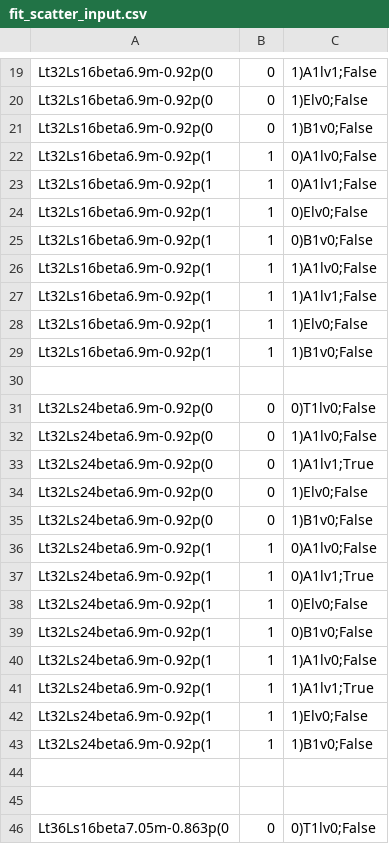
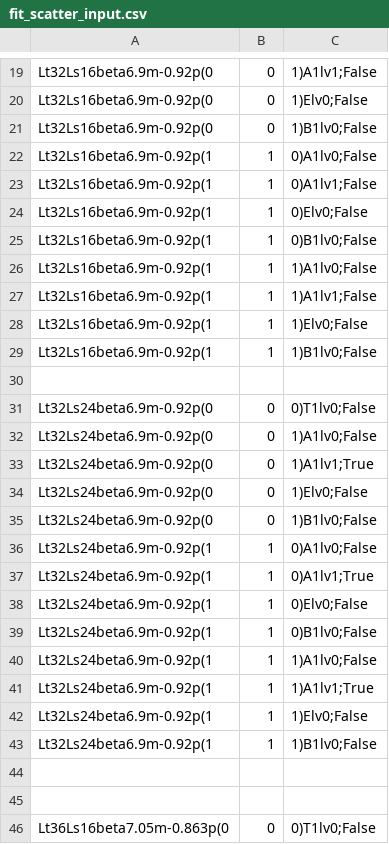
Before and after one commit to telos-collaboration/fundamental_Wilson_fermion_analysis_2026, a CSV file: metadata/fit_scatter_input.csv, drawn as a sheet; only a part is shown, gaps mark what is left out; the diff covers the shown part only.

```diff
--- a/metadata/fit_scatter_input.csv
+++ b/metadata/fit_scatter_input.csv
@@ -20,3 +20,3 @@ Lt32Ls16beta6.9m-0.92p(0,0,1)A1lv1;False
 Lt32Ls16beta6.9m-0.92p(0,0,1)Elv0;False
-Lt32Ls16beta6.9m-0.92p(0,0,1)B1v0;False
+Lt32Ls16beta6.9m-0.92p(0,0,1)B1lv0;False
 Lt32Ls16beta6.9m-0.92p(1,1,0)A1lv0;False
@@ -24,3 +24,3 @@ Lt32Ls16beta6.9m-0.92p(1,1,0)A1lv1;False
 Lt32Ls16beta6.9m-0.92p(1,1,0)Elv0;False
-Lt32Ls16beta6.9m-0.92p(1,1,0)B1v0;False
+Lt32Ls16beta6.9m-0.92p(1,1,0)B1lv0;False
 Lt32Ls16beta6.9m-0.92p(1,1,1)A1lv0;False
@@ -28,3 +28,3 @@ Lt32Ls16beta6.9m-0.92p(1,1,1)A1lv1;False
 Lt32Ls16beta6.9m-0.92p(1,1,1)Elv0;False
-Lt32Ls16beta6.9m-0.92p(1,1,1)B1v0;False
+Lt32Ls16beta6.9m-0.92p(1,1,1)B1lv0;False
 
@@ -34,3 +34,3 @@ Lt32Ls24beta6.9m-0.92p(0,0,1)A1lv1;True
 Lt32Ls24beta6.9m-0.92p(0,0,1)Elv0;False
-Lt32Ls24beta6.9m-0.92p(0,0,1)B1v0;False
+Lt32Ls24beta6.9m-0.92p(0,0,1)B1lv0;False
 Lt32Ls24beta6.9m-0.92p(1,1,0)A1lv0;False
@@ -38,3 +38,3 @@ Lt32Ls24beta6.9m-0.92p(1,1,0)A1lv1;True
 Lt32Ls24beta6.9m-0.92p(1,1,0)Elv0;False
-Lt32Ls24beta6.9m-0.92p(1,1,0)B1v0;False
+Lt32Ls24beta6.9m-0.92p(1,1,0)B1lv0;False
 Lt32Ls24beta6.9m-0.92p(1,1,1)A1lv0;False
@@ -42,3 +42,3 @@ Lt32Ls24beta6.9m-0.92p(1,1,1)A1lv1;True
 Lt32Ls24beta6.9m-0.92p(1,1,1)Elv0;False
-Lt32Ls24beta6.9m-0.92p(1,1,1)B1v0;False
+Lt32Ls24beta6.9m-0.92p(1,1,1)B1lv0;False
 
```
Also changed, not shown: 2 removed rows and 21 edited cells elsewhere in this file.
